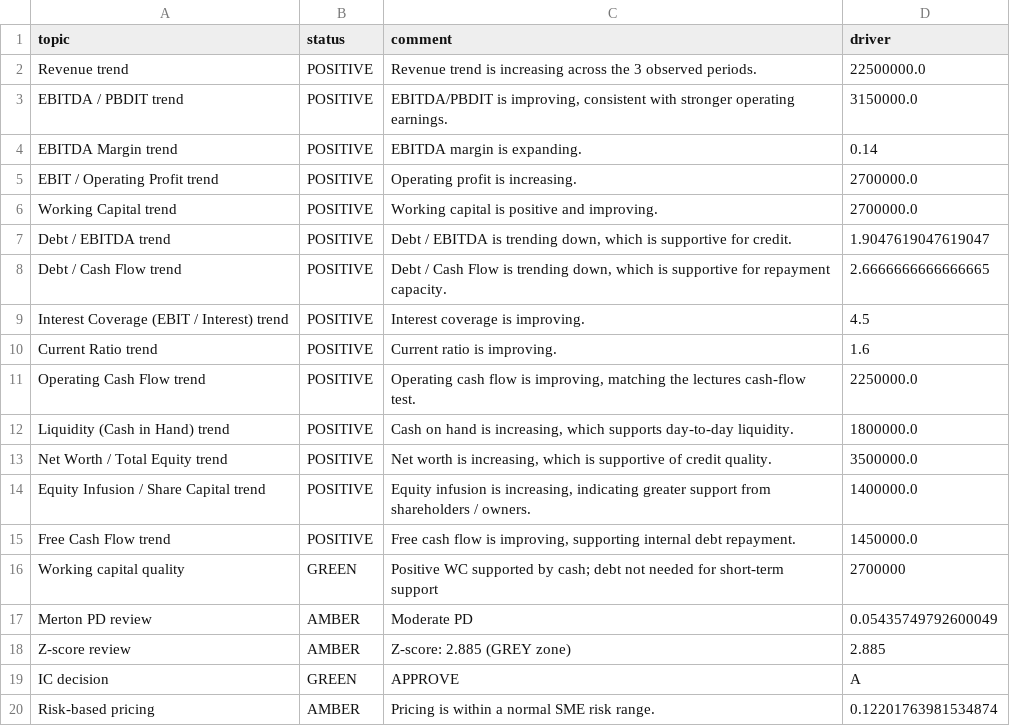
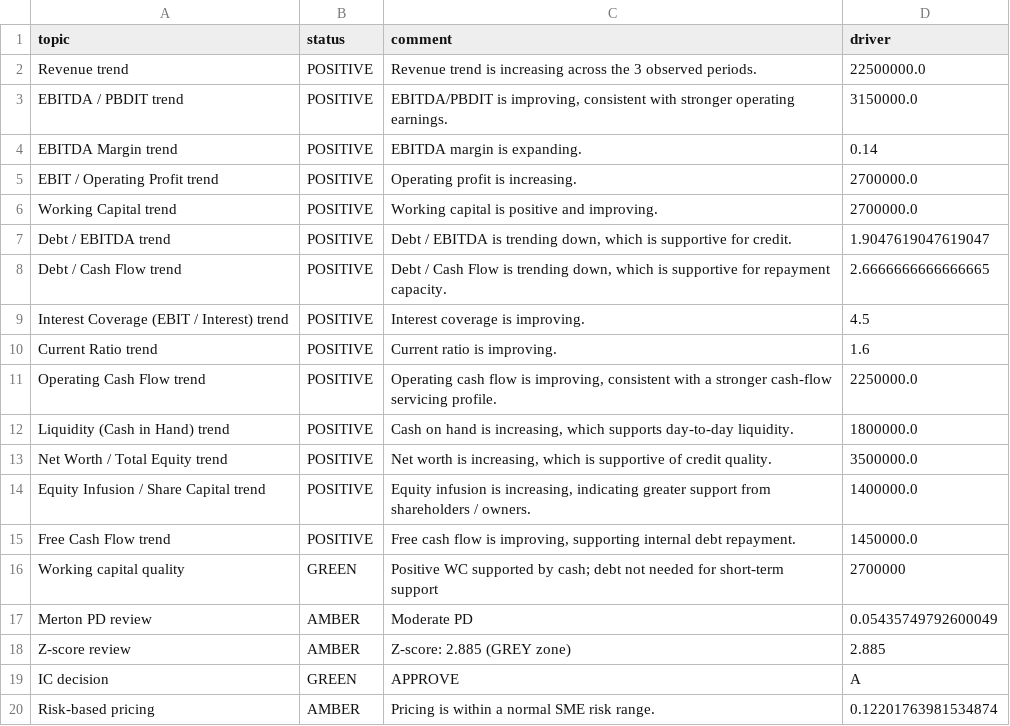
Before and after one commit to Jane511/financial-statement-analysis, a CSV file: outputs/tables/automated_comments_reference.csv, drawn as a sheet.

```diff
--- a/outputs/tables/automated_comments_reference.csv
+++ b/outputs/tables/automated_comments_reference.csv
@@ -10,3 +10,3 @@ Interest Coverage (EBIT / Interest) trend,POSITIVE,Interest coverage is improvin
 Current Ratio trend,POSITIVE,Current ratio is improving.,1.6
-Operating Cash Flow trend,POSITIVE,"Operating cash flow is improving, matching the lectures cash-flow test.",2250000.0
+Operating Cash Flow trend,POSITIVE,"Operating cash flow is improving, consistent with a stronger cash-flow servicing profile.",2250000.0
 Liquidity (Cash in Hand) trend,POSITIVE,"Cash on hand is increasing, which supports day-to-day liquidity.",1800000.0
```
Also changed, not shown: outputs/tables/public_company_analysis/jb_hi_fi_limited_automated_comments.csv, outputs/tables/public_company_analysis/jb_hi_fi_limited_trends.csv, 38 other files.
